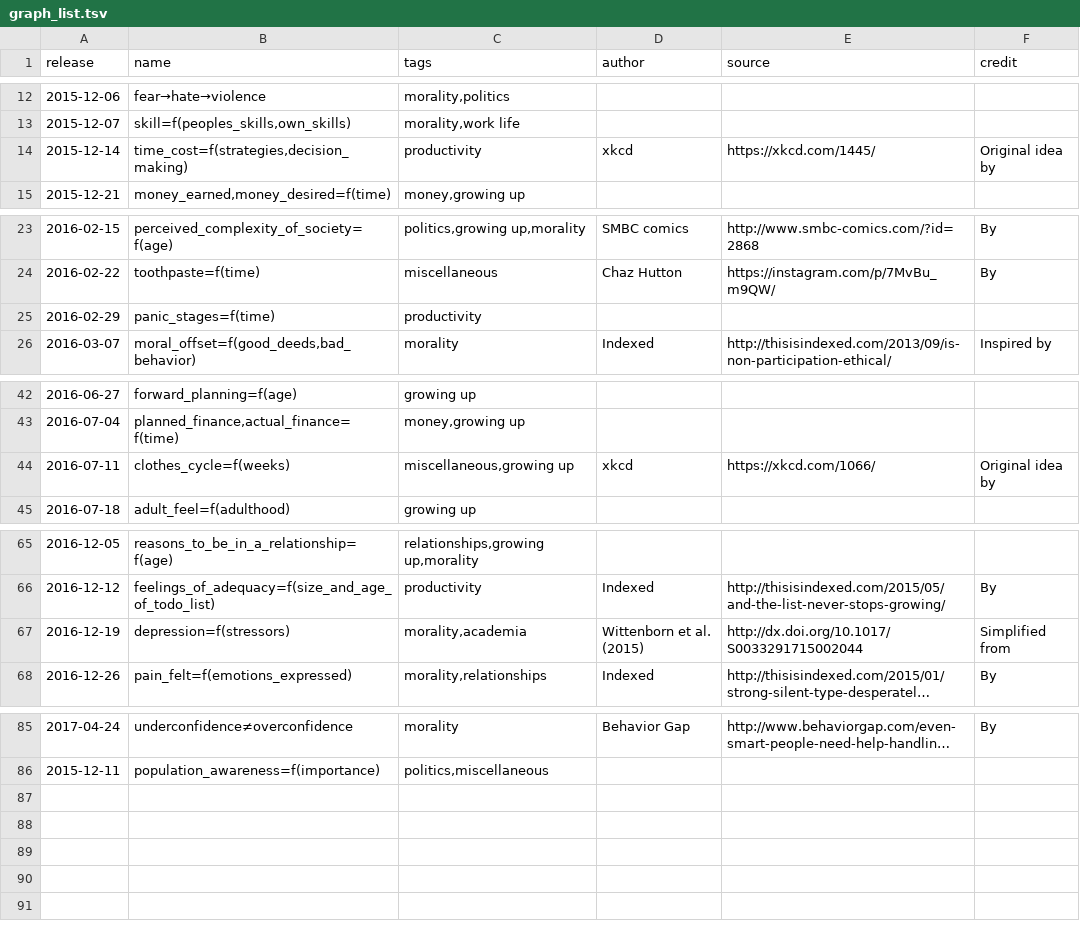
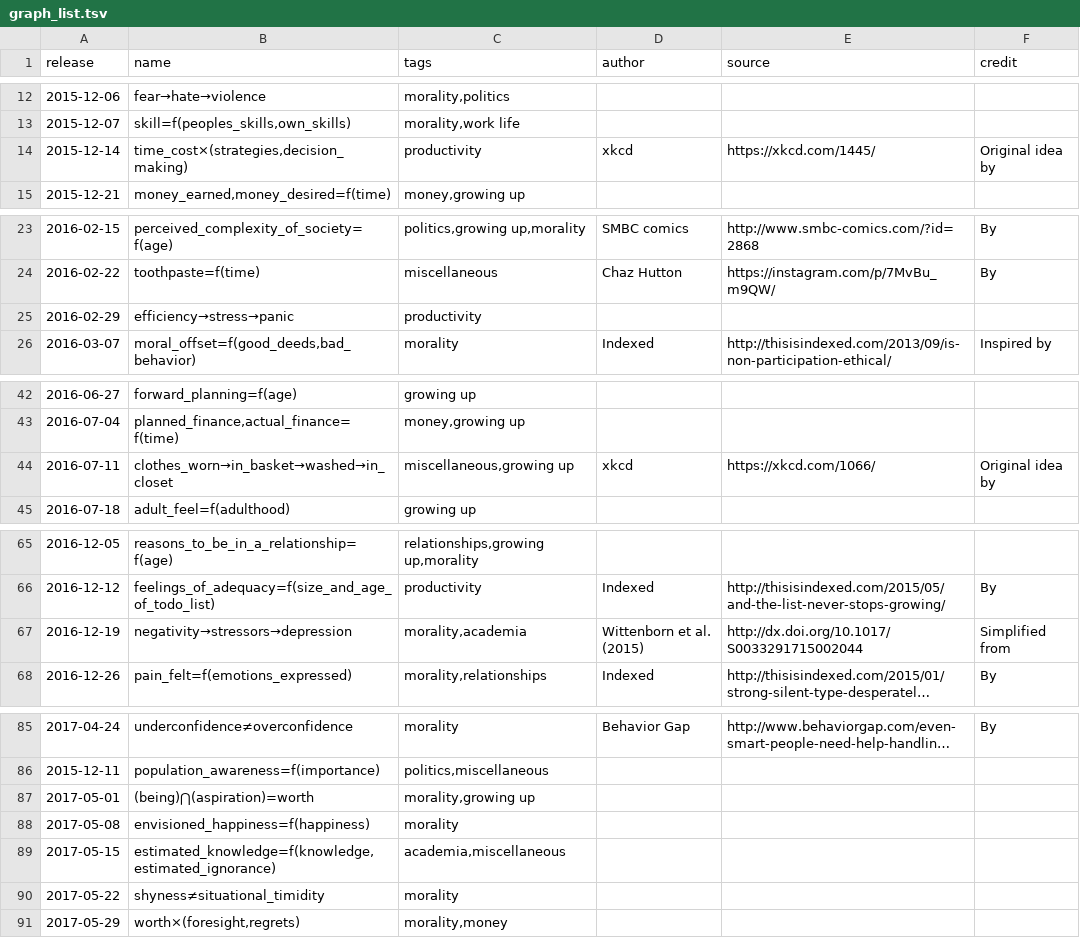
Before and after one commit to Sheraff/whiteboard-comics, a TSV file: graph_list.tsv, drawn as a sheet; only a part is shown, gaps mark what is left out; long unchanged cells end in …; the diff names each change by its address in the sheet, - before the commit and + after, or states it on an @@ line.

Commit message:
new graphs and renaming of old ones (with new weird char handling capabilities)

```diff
--- a/graph_list.tsv
+++ b/graph_list.tsv
-B14 (name): time_cost=f(strategies,decision_making)
+B14 (name): time_cost×(strategies,decision_making)
-B25 (name): panic_stages=f(time)
+B25 (name): efficiency→stress→panic
-B44 (name): clothes_cycle=f(weeks)
+B44 (name): clothes_worn→in_basket→washed→in_closet
-B67 (name): depression=f(stressors)
+B67 (name): negativity→stressors→depression
+row 87: 2017-05-01 | (being)⋂(aspiration)=worth | morality,growing up
+row 88: 2017-05-08 | envisioned_happiness=f(happiness) | morality
+row 89: 2017-05-15 | estimated_knowledge=f(knowledge,estimated_ignorance) | academia,miscellaneous
+row 90: 2017-05-22 | shyness≠situational_timidity | morality
+row 91: 2017-05-29 | worth×(foresight,regrets) | morality,money
```
Also changed, not shown: 21 other files.
